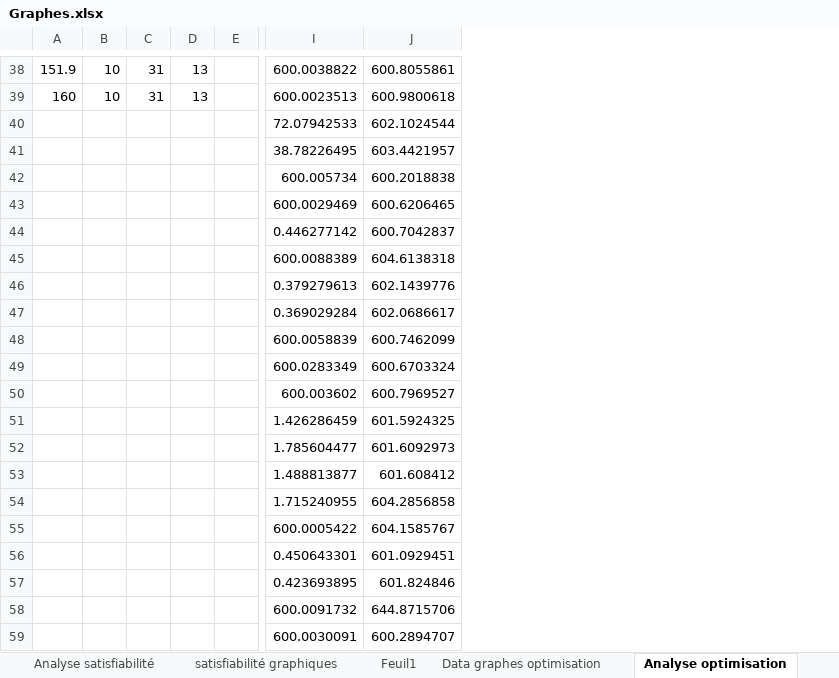
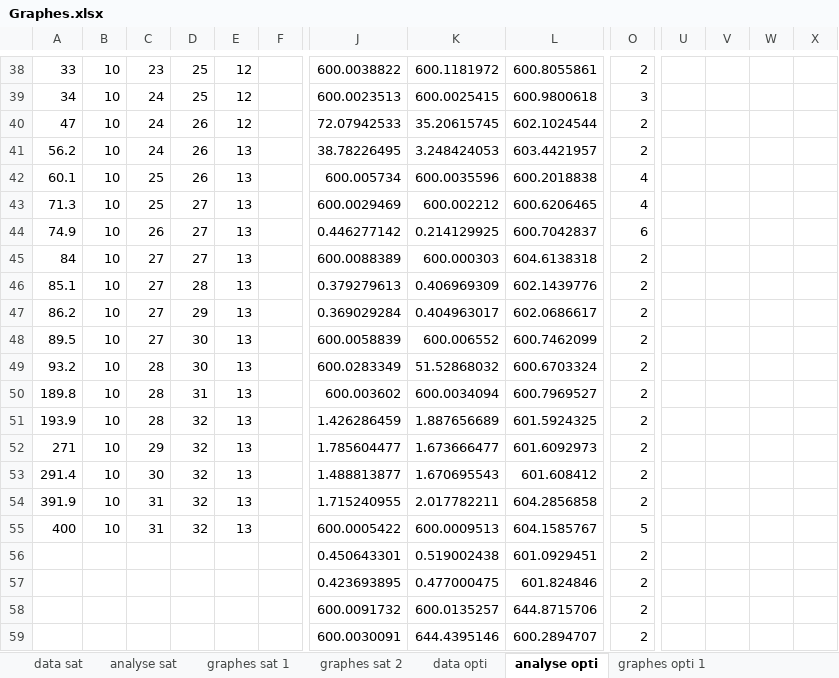
Before and after one commit to sevbch/PPC, an Excel workbook: Graphes.xlsx, sheet analyse opti, drawn as a sheet; only a part is shown, gaps mark what is left out; values as stored, in another font and other column widths than the file's, no borders; charts and pictures not drawn; addresses are those after the commit; the diff covers the shown part only; the diff names each change by its address in the sheet, - before the commit and + after, or states it on an @@ line.

```diff
--- a/Graphes.xlsx (sheet analyse opti)
+++ b/Graphes.xlsx (sheet analyse opti)
-sheet tab: Analyse satisfiabilité
+sheet tab: analyse sat
-sheet tab: satisfiabilité graphiques
+sheet tab: graphes sat 1
-sheet tab: Data graphes optimisation
+sheet tab: data opti
-sheet tab: Analyse optimisation
+sheet tab: analyse opti
-sheet tab: Feuil1
+sheet tab: graphes sat 2
+column D, rows 38-55: 25 | 25 | 26 | 26 | 26 | 27 | 27 | 27 | 28 | 29 | 30 | 30 | 31 | 32 | 32 | 32 | 32 | 32
+column K, rows 38-59: 600.1181972 | 600.0025415 | 35.20615745 | 3.248424053 | 600.0035596 | 600.002212 | 0.214129925 | 600.000303 | 0.406969309 | 0.404963017 | 600.006552 | 51.52868032 | 600.0034094 | 1.887656689 | 1.673666477 | 1.670695543 | 2.017782211 | 600.0009513 | 0.519002438 | 0.477000475 | 600.0135257 | 644.4395146
+column O, rows 38-59: 2 | 3 | 2 | 2 | 4 | 4 | 6 | 2 | 2 | 2 | 2 | 2 | 2 | 2 | 2 | 2 | 2 | 5 | 2 | 2 | 2 | 2
+column U, empty
+column V, empty
+column W, empty
+column X, empty
-A38: 151.9
+A38: 33
-C38: 31
+C38: 23
-E38:E39: 13
+E38:E39: 12
-A39: 160
+A39: 34
-C39: 31
+C39: 24
-A40: (empty)
+A40: 47
-B40:B55: (empty)
+B40:B55: 10
-C40:C41: (empty)
+C40:C41: 24
-E40: (empty)
+E40: 12
-A41: (empty)
+A41: 56.2
-E41:E55: (empty)
+E41:E55: 13
-A42: (empty)
+A42: 60.1
-C42:C43: (empty)
+C42:C43: 25
-A43: (empty)
+A43: 71.3
-A44: (empty)
+A44: 74.9
-C44: (empty)
+C44: 26
-A45: (empty)
+A45: 84
-C45:C48: (empty)
+C45:C48: 27
-A46: (empty)
+A46: 85.1
-A47: (empty)
+A47: 86.2
-A48: (empty)
+A48: 89.5
-A49: (empty)
+A49: 93.2
-C49:C51: (empty)
+C49:C51: 28
-A50: (empty)
+A50: 189.8
-A51: (empty)
+A51: 193.9
-A52: (empty)
+A52: 271
-C52: (empty)
+C52: 29
-A53: (empty)
+A53: 291.4
-C53: (empty)
+C53: 30
-A54: (empty)
+A54: 391.9
-C54:C55: (empty)
+C54:C55: 31
-A55: (empty)
+A55: 400
```
Also changed, not shown: 1 added row, 1 removed row and 117 edited cells elsewhere in this sheet, sheet analyse sat, sheet data sat, sheet data opti, other sheet tabs, formulas that keep their value, charts or pictures, 8 other files.
